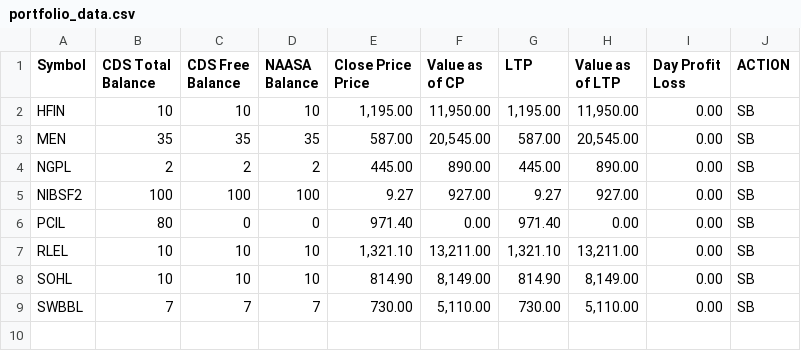
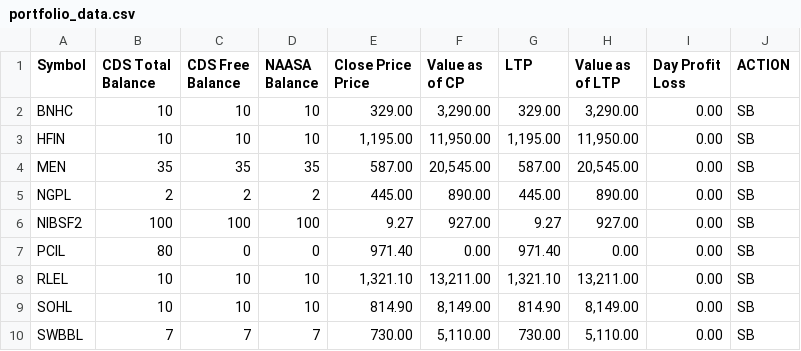
Before and after one commit to kapil-111/naasa_portfolio_tracker, a CSV file: portfolio_data.csv, drawn as a sheet; the diff names each change by its address in the sheet, - before the commit and + after, or states it on an @@ line.

```diff
--- a/portfolio_data.csv
+++ b/portfolio_data.csv
+row 2: BNHC | 10 | 10 | 10 | 329.00 | 3,290.00 | 329.00 | 3,290.00 | 0.00 | SB
```
Also changed, not shown: 3 other files.
